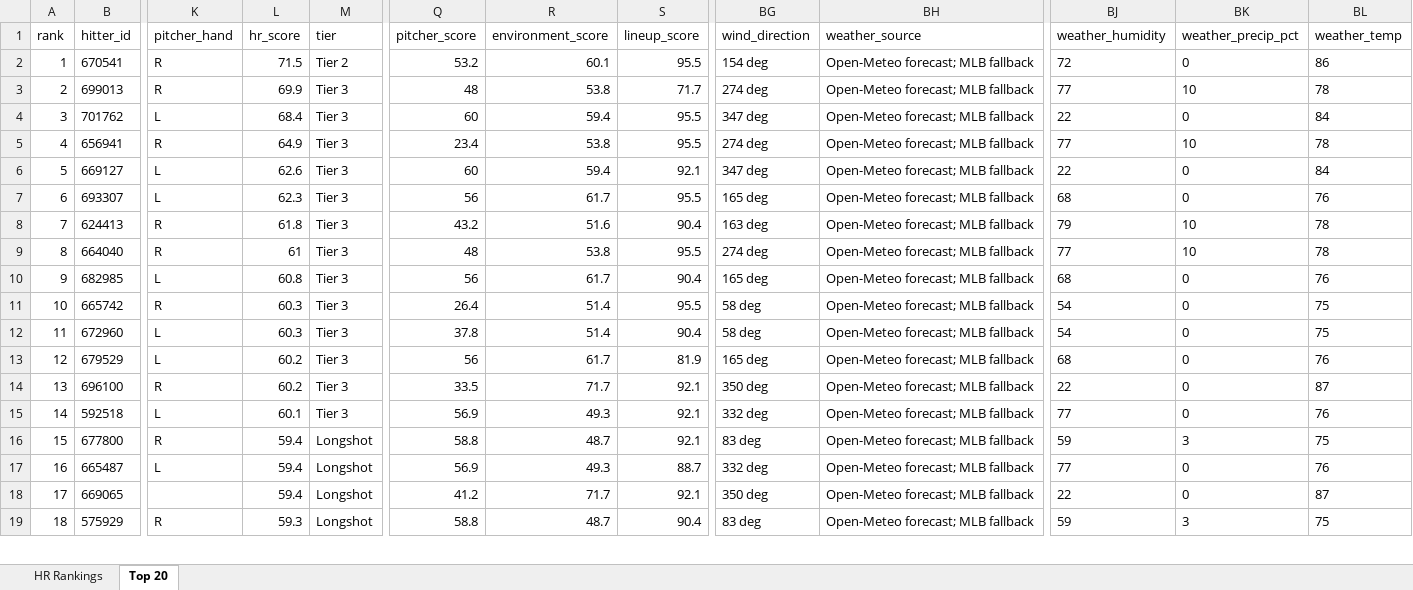
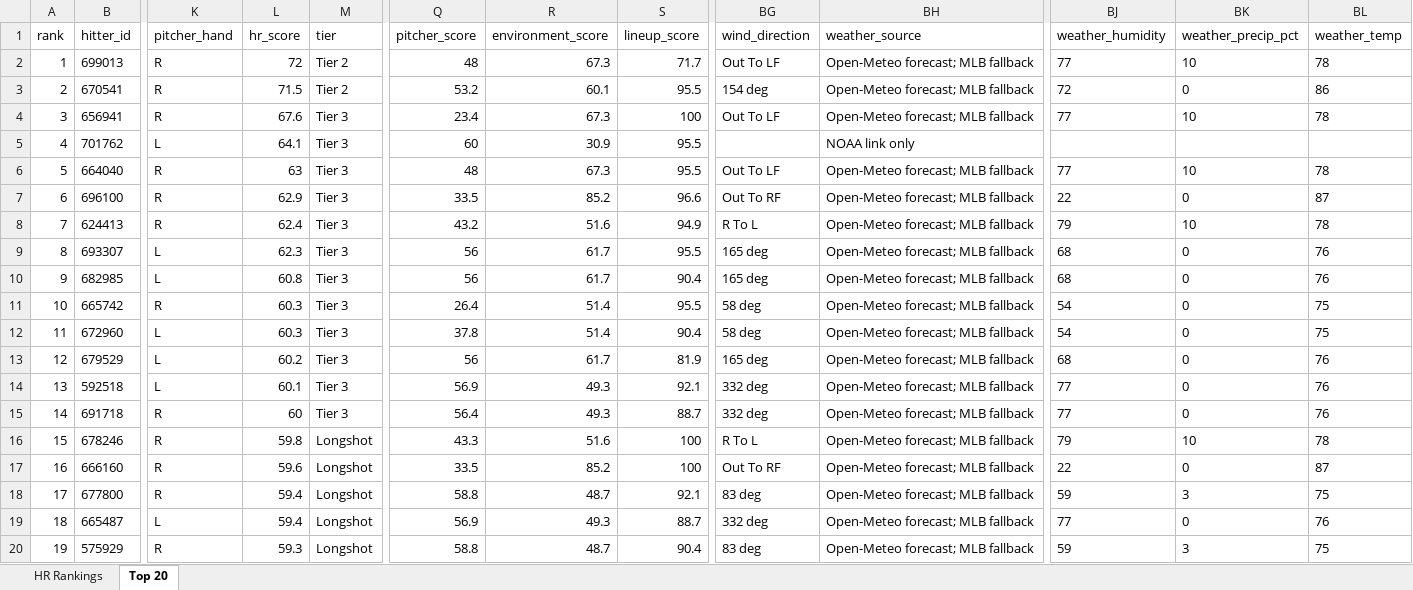
Before and after one commit to etbell28/ghost-analytics, an Excel workbook: outputs/hr_rankings.xlsx, sheet Top 20, drawn as a sheet; only a part is shown, gaps mark what is left out; values as stored, in another font and other column widths than the file's, no borders; removed rows and columns are numbered as before the commit, all else as after; rows hold the shown columns only; the diff covers the shown part only; the diff names each change by its address in the sheet, - before the commit and + after, or states it on an @@ line.

```diff
--- a/outputs/hr_rankings.xlsx (sheet Top 20)
+++ b/outputs/hr_rankings.xlsx (sheet Top 20)
+row 2: 1 | 699013 | R | 72 | Tier 2 | 48 | 67.3 | 71.7 | Out To LF | Open-Meteo forecast; MLB fallback | 77 | 10 | 78
@@ column A (rank) renumbered between rows 3 and 21 @@
-row 3: 2 | 699013 | R | 69.9 | Tier 3 | 48 | 53.8 | 71.7 | 274 deg | Open-Meteo forecast; MLB fallback | 77 | 10 | 78
+row 4: 3 | 656941 | R | 67.6 | Tier 3 | 23.4 | 67.3 | 100 | Out To LF | Open-Meteo forecast; MLB fallback | 77 | 10 | 78
-L5 (hr_score): 68.4
+L5 (hr_score): 64.1
-R5 (environment_score): 59.4
+R5 (environment_score): 30.9
-BG5 (wind_direction): 347 deg
+BG5 (wind_direction): (empty)
-BH5 (weather_source): Open-Meteo forecast; MLB fallback
+BH5 (weather_source): NOAA link only
-BJ5 (weather_humidity): 22
+BJ5 (weather_humidity): (empty)
-BK5 (weather_precip_pct): 0
+BK5 (weather_precip_pct): (empty)
-BL5 (weather_temp): 84
+BL5 (weather_temp): (empty)
-row 5: 4 | 656941 | R | 64.9 | Tier 3 | 23.4 | 53.8 | 95.5 | 274 deg | Open-Meteo forecast; MLB fallback | 77 | 10 | 78
-row 6: 5 | 669127 | L | 62.6 | Tier 3 | 60 | 59.4 | 92.1 | 347 deg | Open-Meteo forecast; MLB fallback | 22 | 0 | 84
+row 6: 5 | 664040 | R | 63 | Tier 3 | 48 | 67.3 | 95.5 | Out To LF | Open-Meteo forecast; MLB fallback | 77 | 10 | 78
+row 7: 6 | 696100 | R | 62.9 | Tier 3 | 33.5 | 85.2 | 96.6 | Out To RF | Open-Meteo forecast; MLB fallback | 22 | 0 | 87
+row 8: 7 | 624413 | R | 62.4 | Tier 3 | 43.2 | 51.6 | 94.9 | R To L | Open-Meteo forecast; MLB fallback | 79 | 10 | 78
-row 8: 7 | 624413 | R | 61.8 | Tier 3 | 43.2 | 51.6 | 90.4 | 163 deg | Open-Meteo forecast; MLB fallback | 79 | 10 | 78
-row 9: 8 | 664040 | R | 61 | Tier 3 | 48 | 53.8 | 95.5 | 274 deg | Open-Meteo forecast; MLB fallback | 77 | 10 | 78
-row 14: 13 | 696100 | R | 60.2 | Tier 3 | 33.5 | 71.7 | 92.1 | 350 deg | Open-Meteo forecast; MLB fallback | 22 | 0 | 87
+row 15: 14 | 691718 | R | 60 | Tier 3 | 56.4 | 49.3 | 88.7 | 332 deg | Open-Meteo forecast; MLB fallback | 77 | 0 | 76
+row 16: 15 | 678246 | R | 59.8 | Longshot | 43.3 | 51.6 | 100 | R To L | Open-Meteo forecast; MLB fallback | 79 | 10 | 78
+row 17: 16 | 666160 | R | 59.6 | Longshot | 33.5 | 85.2 | 100 | Out To RF | Open-Meteo forecast; MLB fallback | 22 | 0 | 87
-row 18: 17 | 669065 |  | 59.4 | Longshot | 41.2 | 71.7 | 92.1 | 350 deg | Open-Meteo forecast; MLB fallback | 22 | 0 | 87
```
Also changed, not shown: 1 removed row and 31 edited cells elsewhere in this sheet, sheet HR Rankings, outputs/daily/hr_rankings_2026-06-29.xlsx, 7 other files.
